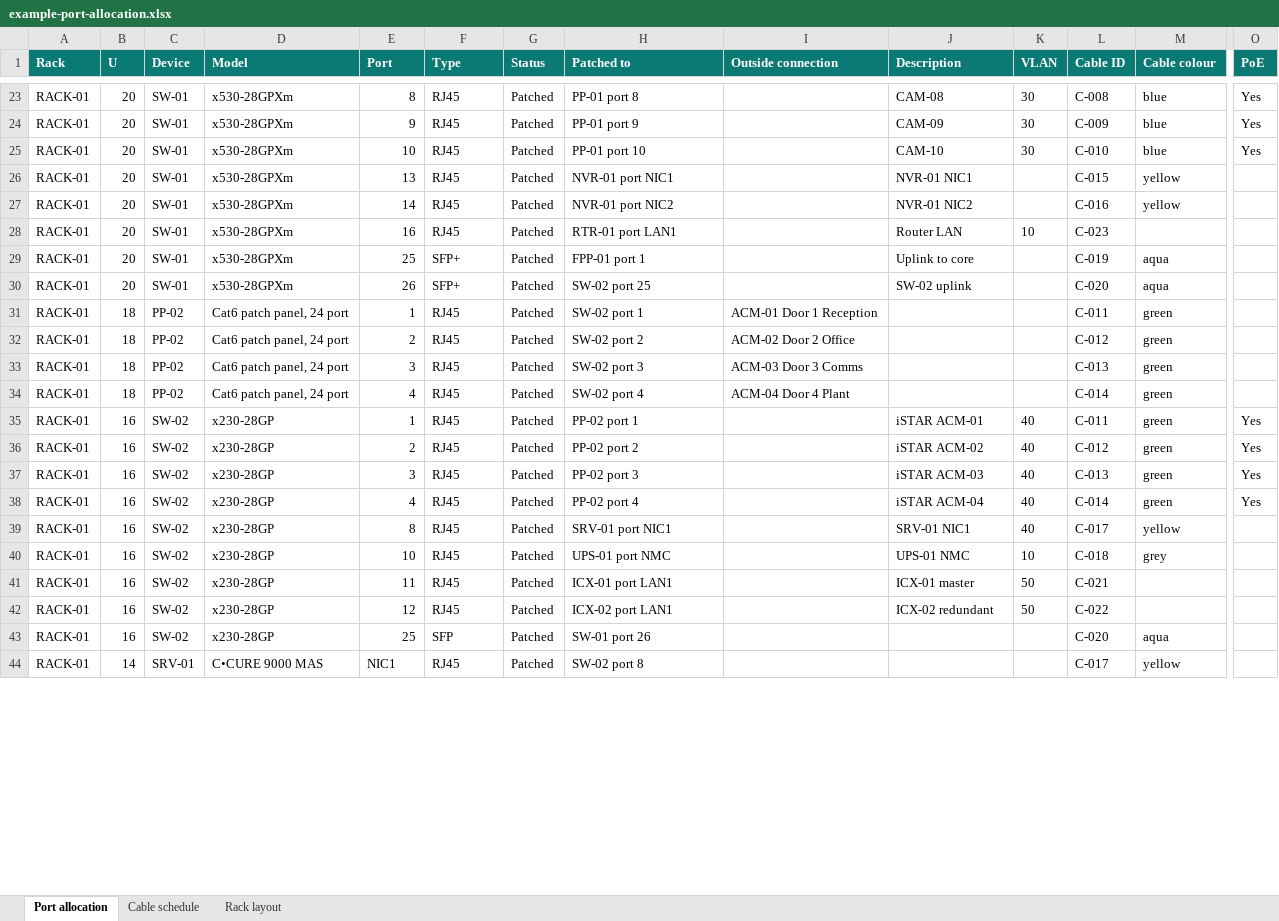
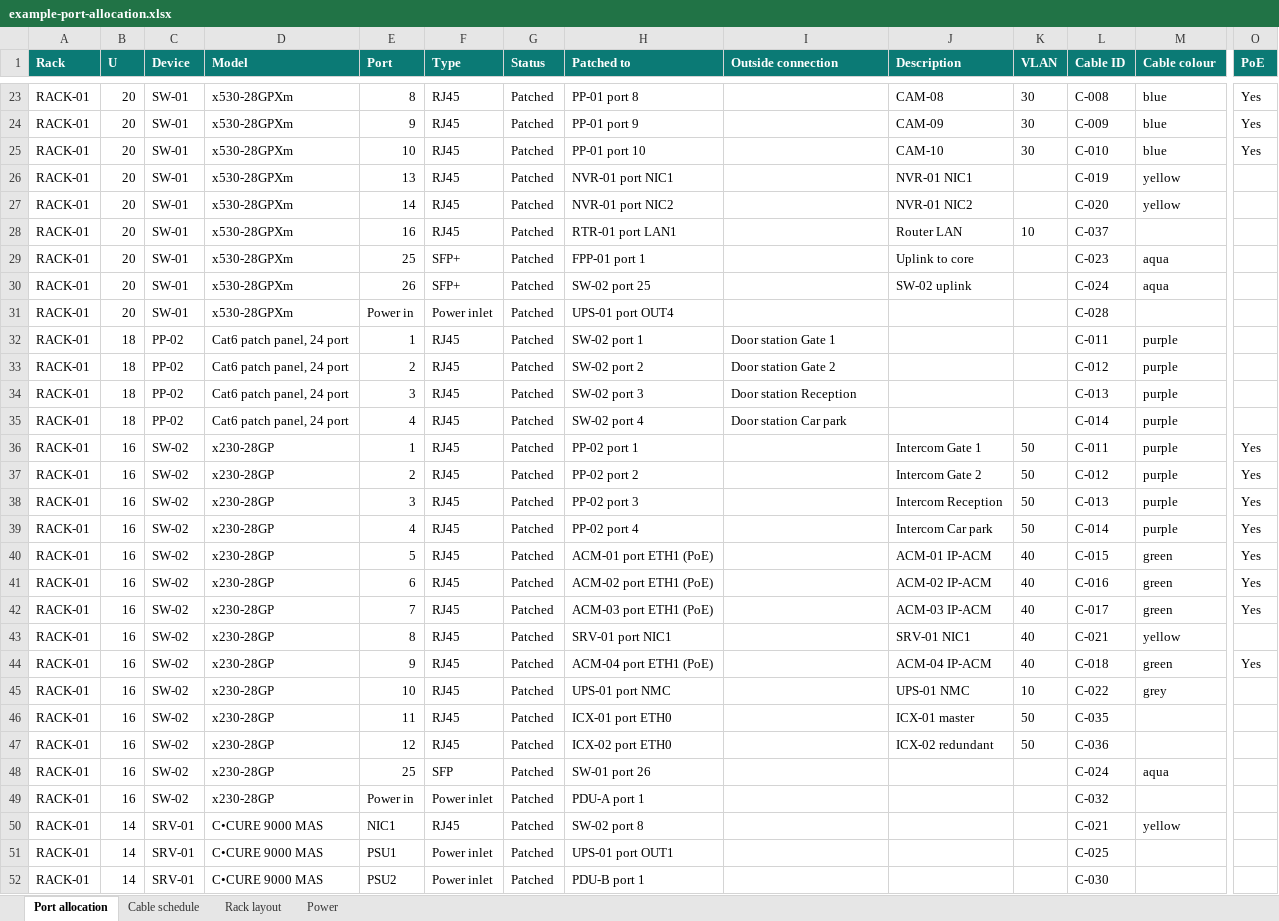
Before and after one commit to Rikkicmd/RackDesigner, an Excel workbook: examples/example-port-allocation.xlsx, sheet Port allocation, drawn as a sheet; only a part is shown, gaps mark what is left out; values as stored, in another font and other column widths than the file's, no borders; addresses are those after the commit; rows hold the shown columns only; the diff covers the shown part only; the diff names each change by its address in the sheet, - before the commit and + after, or states it on an @@ line.

```diff
--- a/examples/example-port-allocation.xlsx (sheet Port allocation)
+++ b/examples/example-port-allocation.xlsx (sheet Port allocation)
+sheet tab: Power
-L26 (Cable ID): C-015
+L26 (Cable ID): C-019
-L27 (Cable ID): C-016
+L27 (Cable ID): C-020
-L28 (Cable ID): C-023
+L28 (Cable ID): C-037
-L29 (Cable ID): C-019
+L29 (Cable ID): C-023
-L30 (Cable ID): C-020
+L30 (Cable ID): C-024
+row 31: RACK-01 | 20 | SW-01 | x530-28GPXm | Power in | Power inlet | Patched | UPS-01 port OUT4 |  |  |  | C-028
-I32 (Outside connection): ACM-01 Door 1 Reception
+I32 (Outside connection): Door station Gate 1
-M32:M39 (Cable colour): green
+M32:M39 (Cable colour): purple
-I33 (Outside connection): ACM-02 Door 2 Office
+I33 (Outside connection): Door station Gate 2
-I34 (Outside connection): ACM-03 Door 3 Comms
+I34 (Outside connection): Door station Reception
-I35 (Outside connection): ACM-04 Door 4 Plant
+I35 (Outside connection): Door station Car park
-J36 (Description): iSTAR ACM-01
+J36 (Description): Intercom Gate 1
-K36:K39 (VLAN): 40
+K36:K39 (VLAN): 50
-J37 (Description): iSTAR ACM-02
+J37 (Description): Intercom Gate 2
-J38 (Description): iSTAR ACM-03
+J38 (Description): Intercom Reception
-J39 (Description): iSTAR ACM-04
+J39 (Description): Intercom Car park
+row 40: RACK-01 | 16 | SW-02 | x230-28GP | 5 | RJ45 | Patched | ACM-01 port ETH1 (PoE) |  | ACM-01 IP-ACM | 40 | C-015 | green | Yes
+row 41: RACK-01 | 16 | SW-02 | x230-28GP | 6 | RJ45 | Patched | ACM-02 port ETH1 (PoE) |  | ACM-02 IP-ACM | 40 | C-016 | green | Yes
+row 42: RACK-01 | 16 | SW-02 | x230-28GP | 7 | RJ45 | Patched | ACM-03 port ETH1 (PoE) |  | ACM-03 IP-ACM | 40 | C-017 | green | Yes
-L43 (Cable ID): C-017
+L43 (Cable ID): C-021
+row 44: RACK-01 | 16 | SW-02 | x230-28GP | 9 | RJ45 | Patched | ACM-04 port ETH1 (PoE) |  | ACM-04 IP-ACM | 40 | C-018 | green | Yes
-L45 (Cable ID): C-018
+L45 (Cable ID): C-022
-H46 (Patched to): ICX-01 port LAN1
+H46 (Patched to): ICX-01 port ETH0
-L46 (Cable ID): C-021
+L46 (Cable ID): C-035
-H47 (Patched to): ICX-02 port LAN1
+H47 (Patched to): ICX-02 port ETH0
-L47 (Cable ID): C-022
+L47 (Cable ID): C-036
-L48 (Cable ID): C-020
+L48 (Cable ID): C-024
+row 49: RACK-01 | 16 | SW-02 | x230-28GP | Power in | Power inlet | Patched | PDU-A port 1 |  |  |  | C-032
-L50 (Cable ID): C-017
+L50 (Cable ID): C-021
+row 51: RACK-01 | 14 | SRV-01 | C•CURE 9000 MAS | PSU1 | Power inlet | Patched | UPS-01 port OUT1 |  |  |  | C-025
+row 52: RACK-01 | 14 | SRV-01 | C•CURE 9000 MAS | PSU2 | Power inlet | Patched | PDU-B port 1 |  |  |  | C-030
```
Also changed, not shown: 22 added rows and 42 edited cells elsewhere in this sheet, sheet Cable schedule, sheet Rack layout, 13 other files.
